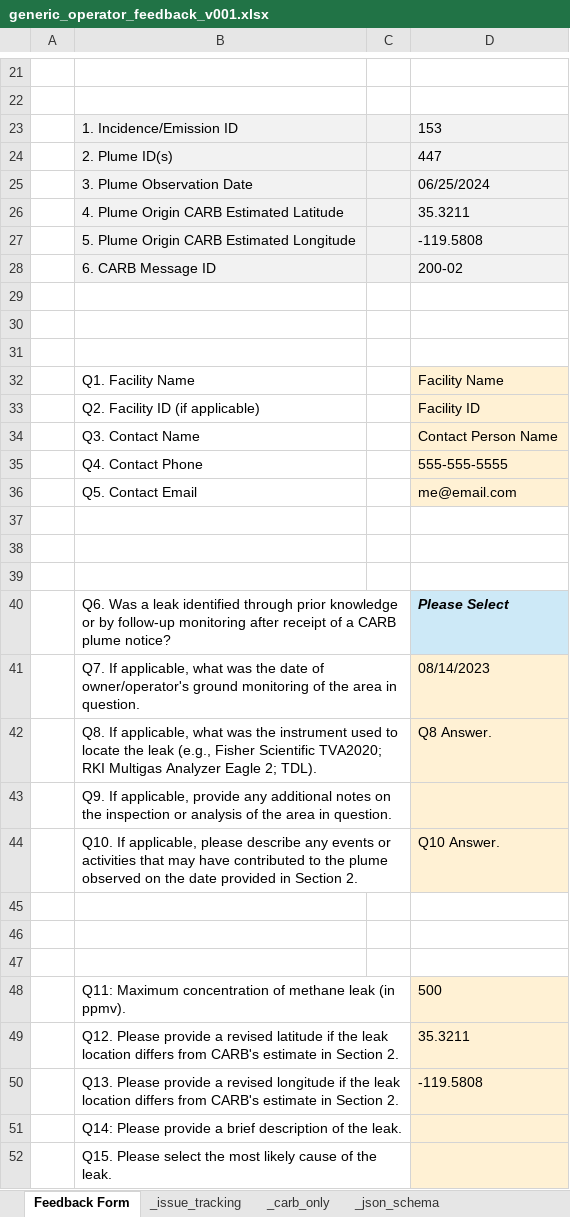
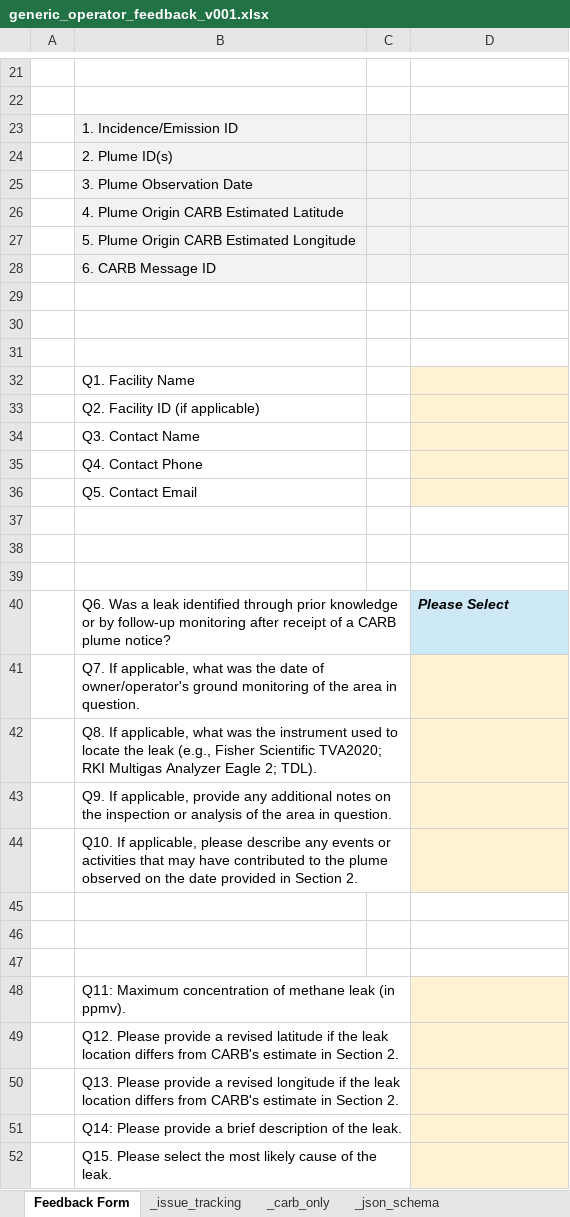
Before and after one commit to tony-held-carb/feedback_portal, an Excel workbook: feedback_forms/current_versions/generic_operator_feedback_v001.xlsx, sheet Feedback Form, drawn as a sheet; only a part is shown, gaps mark what is left out; values as stored, in another font and other column widths than the file's, no borders; charts and pictures and conditional formats not drawn; the diff covers the shown part only; the diff names each change by its address in the sheet, - before the commit and + after, or states it on an @@ line.

```diff
--- a/feedback_forms/current_versions/generic_operator_feedback_v001.xlsx (sheet Feedback Form)
+++ b/feedback_forms/current_versions/generic_operator_feedback_v001.xlsx (sheet Feedback Form)
-D23: 153
+D23: (empty)
-D24: 447
+D24: (empty)
-D25: 06/25/2024
+D25: (empty)
-D26: 35.3211
+D26: (empty)
-D27: -119.5808
+D27: (empty)
-D28: 200-02
+D28: (empty)
-D32: Facility Name
+D32: (empty)
-D33: Facility ID
+D33: (empty)
-D34: Contact Person Name
+D34: (empty)
-D35: 555-555-5555
+D35: (empty)
-D36: me@email.com
+D36: (empty)
-D41: 08/14/2023
+D41: (empty)
-D42: Q8 Answer.
+D42: (empty)
-D44: Q10 Answer.
+D44: (empty)
-D48: 500
+D48: (empty)
-D49: 35.3211
+D49: (empty)
-D50: -119.5808
+D50: (empty)
```
Also changed, not shown: 4 edited cells elsewhere in this sheet, 6 other files.
